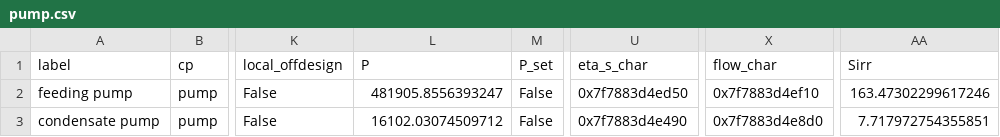
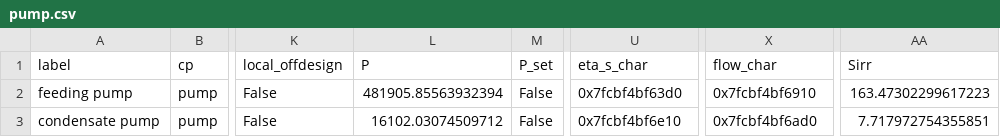
Before and after one commit to ChaofanChen/ORCSimulator, a CSV file: YangYi_ORC/yangyi/comps/pump.csv, drawn as a sheet; only a part is shown, gaps mark what is left out; the diff names each change by its address in the sheet, - before the commit and + after, or states it on an @@ line.

```diff
--- a/YangYi_ORC/yangyi/comps/pump.csv
+++ b/YangYi_ORC/yangyi/comps/pump.csv
-L2 (P): 481905.8556393247
+L2 (P): 481905.85563932394
-U2 (eta_s_char): 0x7f7883d4ed50
+U2 (eta_s_char): 0x7fcbf4bf63d0
-X2 (flow_char): 0x7f7883d4ef10
+X2 (flow_char): 0x7fcbf4bf6910
-AA2 (Sirr): 163.47302299617246
+AA2 (Sirr): 163.47302299617223
-U3 (eta_s_char): 0x7f7883d4e490
+U3 (eta_s_char): 0x7fcbf4bf6e10
-X3 (flow_char): 0x7f7883d4e8d0
+X3 (flow_char): 0x7fcbf4bf6ad0
```
Also changed, not shown: YangYi_ORC/yangyi/comps/char_line.csv, YangYi_ORC/yangyi/comps/condenser.csv, 16 other files.
